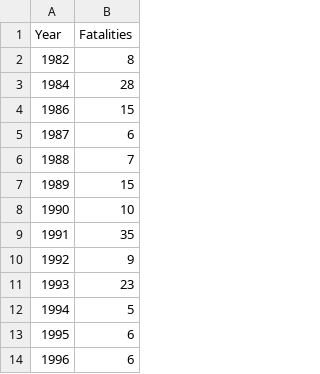
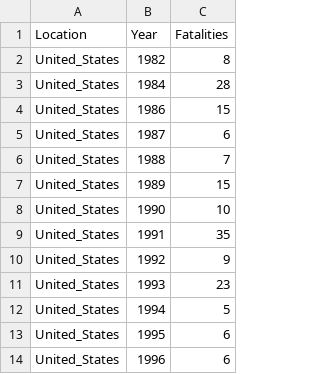
Before and after one commit to nithinnathan/nithinnathan.github.io, a CSV file: fatalities.csv, drawn as a sheet; only a part is shown; the diff names each change by its address in the sheet, - before the commit and + after, or states it on an @@ line.

Commit message:
changes to fatalities

```diff
--- a/fatalities.csv
+++ b/fatalities.csv
+column A (Location), rows 2-14: all United_States
```
Also changed, not shown: 1 other file.
